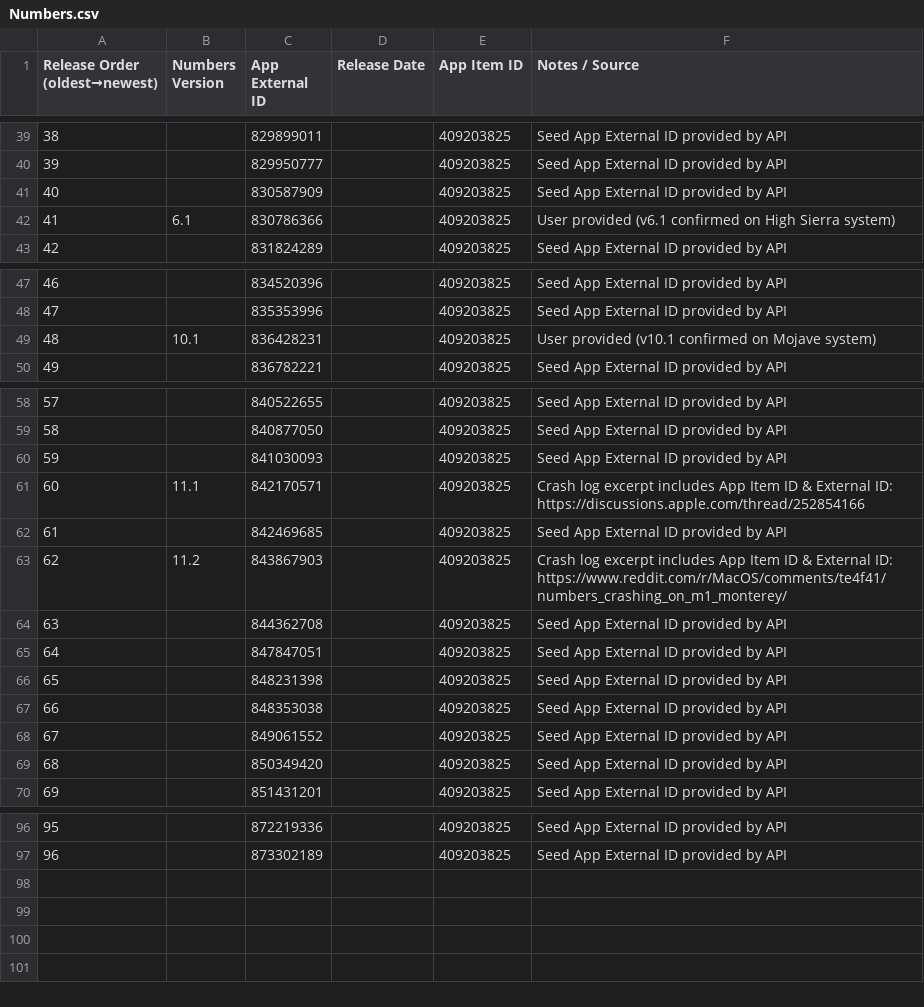
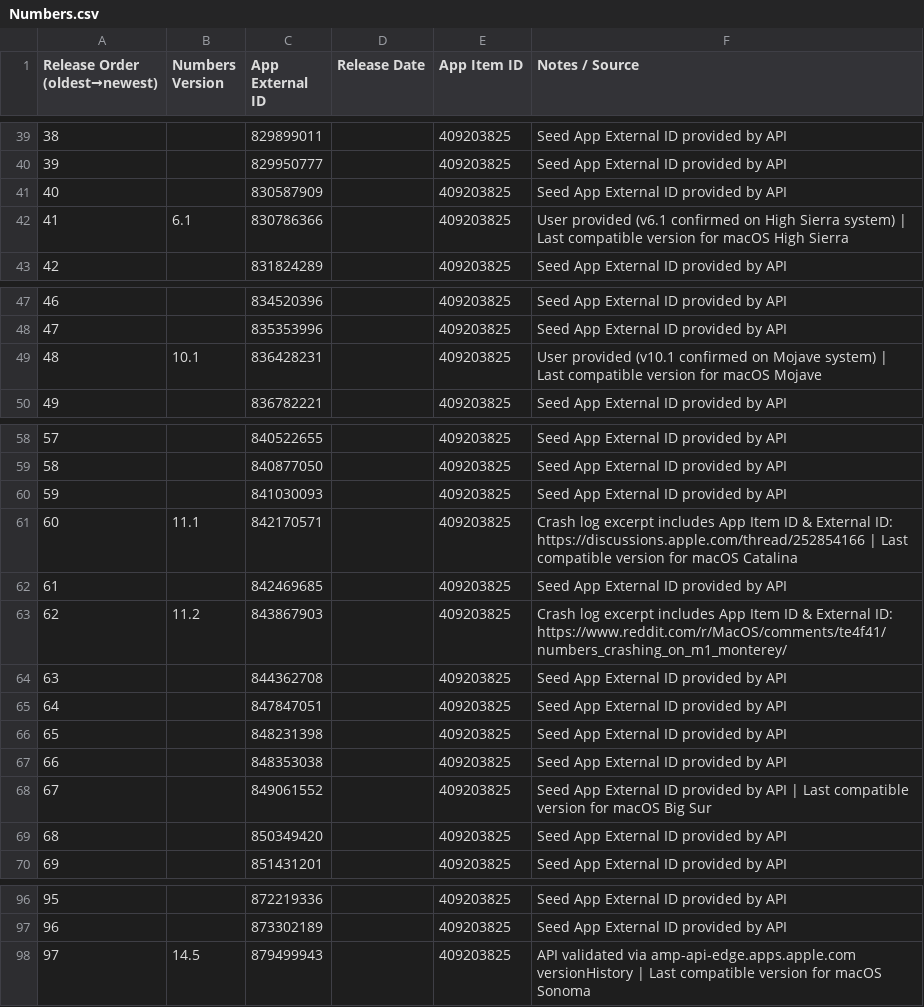
Before and after one commit to handyandy87/Pro-Apps-App-External-IDs, a CSV file: Numbers.csv, drawn as a sheet; only a part is shown, gaps mark what is left out; the diff covers the shown part only.

```diff
--- a/Numbers.csv
+++ b/Numbers.csv
@@ -41,3 +41,3 @@ Release Order (oldest→newest),Numbers Version,App External ID,Release Date,App
 40,,830587909,,409203825,Seed App External ID provided by API
-41,6.1,830786366,,409203825,User provided (v6.1 confirmed on High Sierra system)
+41,6.1,830786366,,409203825,User provided (v6.1 confirmed on High Sierra system) | Last compatible version for macOS High Sierra
 42,,831824289,,409203825,Seed App External ID provided by API
@@ -48,3 +48,3 @@ Release Order (oldest→newest),Numbers Version,App External ID,Release Date,App
 47,,835353996,,409203825,Seed App External ID provided by API
-48,10.1,836428231,,409203825,User provided (v10.1 confirmed on Mojave system)
+48,10.1,836428231,,409203825,User provided (v10.1 confirmed on Mojave system) | Last compatible version for macOS Mojave
 49,,836782221,,409203825,Seed App External ID provided by API
@@ -60,3 +60,3 @@ Release Order (oldest→newest),Numbers Version,App External ID,Release Date,App
 59,,841030093,,409203825,Seed App External ID provided by API
-60,11.1,842170571,,409203825,Crash log excerpt includes App Item ID & External ID: https://discussions.apple.com/thread/252854166
+60,11.1,842170571,,409203825,Crash log excerpt includes App Item ID & External ID: https://discussions.apple.com/thread/252854166 | Last compatible version for macOS Catalina
 61,,842469685,,409203825,Seed App External ID provided by API
@@ -67,3 +67,3 @@ Release Order (oldest→newest),Numbers Version,App External ID,Release Date,App
 66,,848353038,,409203825,Seed App External ID provided by API
-67,,849061552,,409203825,Seed App External ID provided by API
+67,,849061552,,409203825,Seed App External ID provided by API | Last compatible version for macOS Big Sur
 68,,850349420,,409203825,Seed App External ID provided by API
@@ -97 +97,2 @@ Release Order (oldest→newest),Numbers Version,App External ID,Release Date,App
 96,,873302189,,409203825,Seed App External ID provided by API
+97,14.5,879499943,,409203825,API validated via amp-api-edge.apps.apple.com versionHistory | Last compatible version for macOS Sonoma
```
Also changed, not shown: 2 edited cells elsewhere in this file, Keynote.csv, Logic_Pro.csv, 10 other files.
